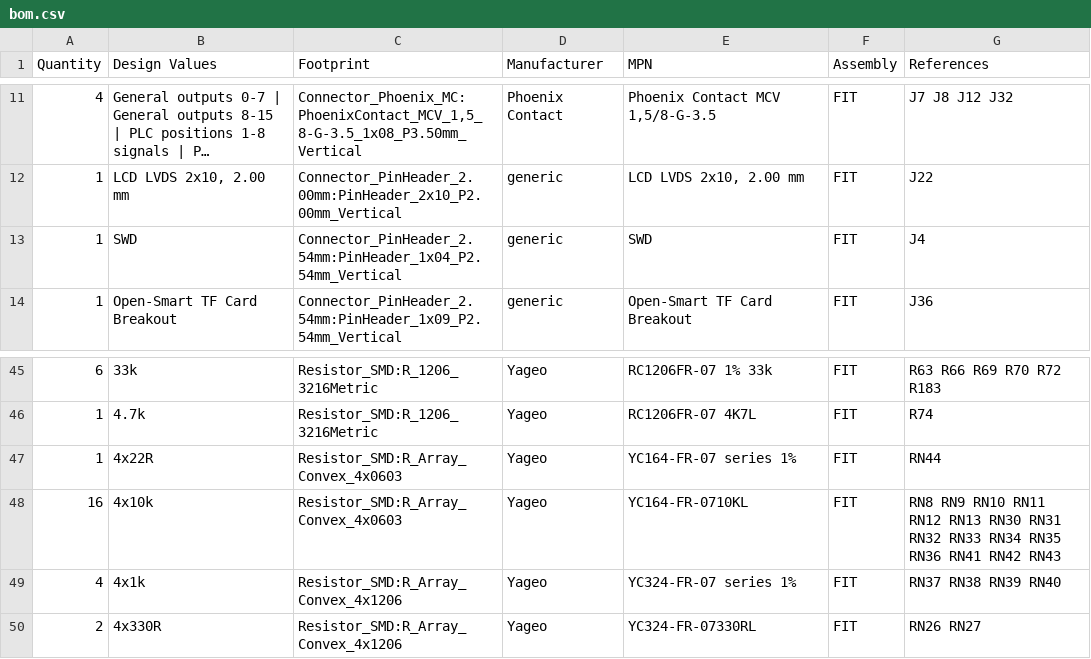
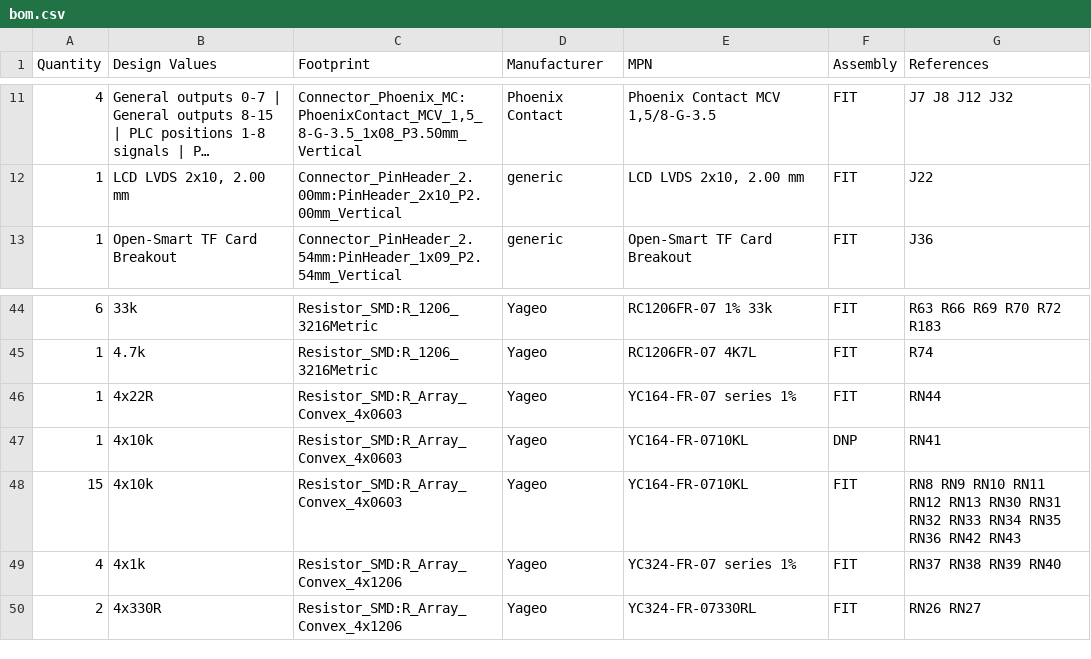
Before and after one commit to staskaaa-netizen/uCNC_Pi_Board, a CSV file: manufacturing/bom.csv, drawn as a sheet; only a part is shown, gaps mark what is left out; long unchanged cells end in ….

```diff
--- a/manufacturing/bom.csv
+++ b/manufacturing/bom.csv
@@ -12,3 +12,2 @@ Quantity,Design Values,Footprint,Manufacturer,MPN,Assembly,References
 1,"LCD LVDS 2x10, 2.00 mm",Connector_PinHeader_2.00mm:PinHeader_2x10_P2.00mm_Vertical,generic,"LCD LVDS 2x10, 2.00 mm",FIT,J22
-1,SWD,Connector_PinHeader_2.54mm:PinHeader_1x04_P2.54mm_Vertical,generic,SWD,FIT,J4
 1,Open-Smart TF Card Breakout,Connector_PinHeader_2.54mm:PinHeader_1x09_P2.54mm_Vertical,generic,Open-Smart TF Card Breakout,FIT,J36
@@ -47,3 +46,4 @@ Quantity,Design Values,Footprint,Manufacturer,MPN,Assembly,References
 1,4x22R,Resistor_SMD:R_Array_Convex_4x0603,Yageo,YC164-FR-07 series 1%,FIT,RN44
-16,4x10k,Resistor_SMD:R_Array_Convex_4x0603,Yageo,YC164-FR-0710KL,FIT,RN8 RN9 RN10 RN11 RN12 RN13 RN30 RN31 RN32 RN33 RN34 RN35 RN36 RN41 RN42 RN43
+1,4x10k,Resistor_SMD:R_Array_Convex_4x0603,Yageo,YC164-FR-0710KL,DNP,RN41
+15,4x10k,Resistor_SMD:R_Array_Convex_4x0603,Yageo,YC164-FR-0710KL,FIT,RN8 RN9 RN10 RN11 RN12 RN13 RN30 RN31 RN32 RN33 RN34 RN35 RN36 RN42 RN43
 4,4x1k,Resistor_SMD:R_Array_Convex_4x1206,Yageo,YC324-FR-07 series 1%,FIT,RN37 RN38 RN39 RN40
```
Also changed, not shown: hardware/component-placement-manifest.csv, 21 other files.
